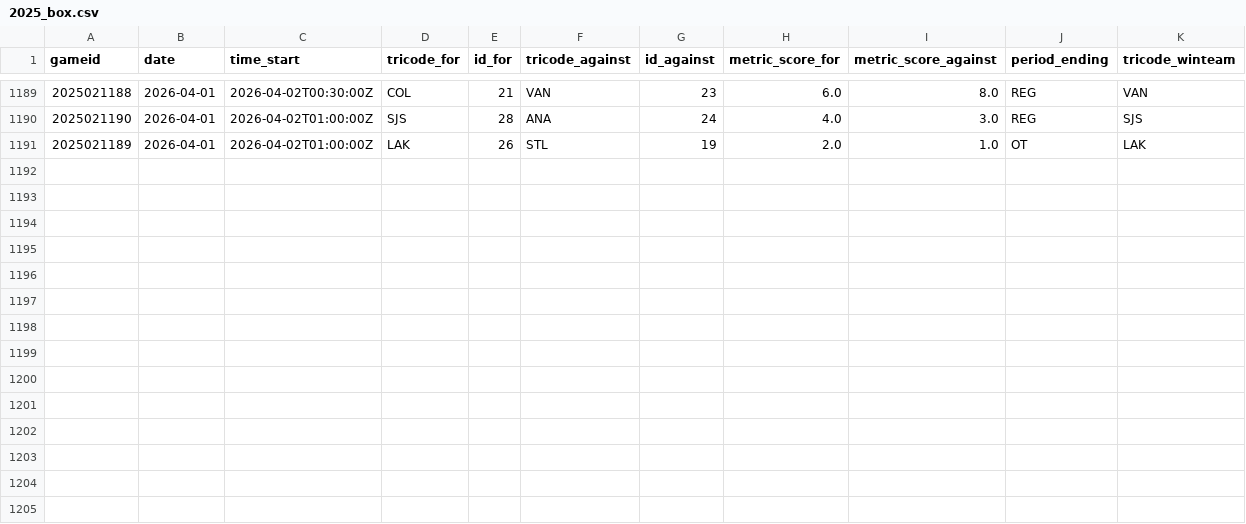
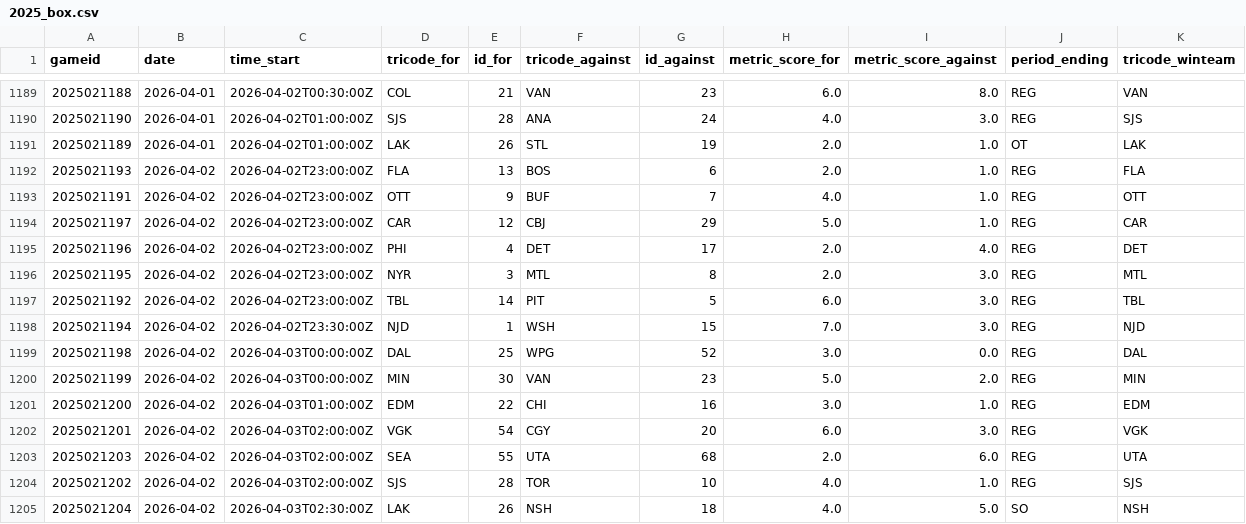
Before and after one commit to justinjjlee/NHL-Analytics, a CSV file: latest/box/2025_box.csv, drawn as a sheet; only a part is shown, gaps mark what is left out.

```diff
--- a/latest/box/2025_box.csv
+++ b/latest/box/2025_box.csv
@@ -1191 +1191,15 @@ gameid,date,time_start,tricode_for,id_for,tricode_against,id_against,metric_scor
 2025021189,2026-04-01,2026-04-02T01:00:00Z,LAK,26,STL,19,2.0,1.0,OT,LAK
+2025021193,2026-04-02,2026-04-02T23:00:00Z,FLA,13,BOS,6,2.0,1.0,REG,FLA
+2025021191,2026-04-02,2026-04-02T23:00:00Z,OTT,9,BUF,7,4.0,1.0,REG,OTT
+2025021197,2026-04-02,2026-04-02T23:00:00Z,CAR,12,CBJ,29,5.0,1.0,REG,CAR
+2025021196,2026-04-02,2026-04-02T23:00:00Z,PHI,4,DET,17,2.0,4.0,REG,DET
+2025021195,2026-04-02,2026-04-02T23:00:00Z,NYR,3,MTL,8,2.0,3.0,REG,MTL
+2025021192,2026-04-02,2026-04-02T23:00:00Z,TBL,14,PIT,5,6.0,3.0,REG,TBL
+2025021194,2026-04-02,2026-04-02T23:30:00Z,NJD,1,WSH,15,7.0,3.0,REG,NJD
+2025021198,2026-04-02,2026-04-03T00:00:00Z,DAL,25,WPG,52,3.0,0.0,REG,DAL
+2025021199,2026-04-02,2026-04-03T00:00:00Z,MIN,30,VAN,23,5.0,2.0,REG,MIN
+2025021200,2026-04-02,2026-04-03T01:00:00Z,EDM,22,CHI,16,3.0,1.0,REG,EDM
+2025021201,2026-04-02,2026-04-03T02:00:00Z,VGK,54,CGY,20,6.0,3.0,REG,VGK
+2025021203,2026-04-02,2026-04-03T02:00:00Z,SEA,55,UTA,68,2.0,6.0,REG,UTA
+2025021202,2026-04-02,2026-04-03T02:00:00Z,SJS,28,TOR,10,4.0,1.0,REG,SJS
+2025021204,2026-04-02,2026-04-03T02:30:00Z,LAK,26,NSH,18,4.0,5.0,SO,NSH
```
Also changed, not shown: latest/box/2025_box_team.csv, latest/box/2025_gamelist_raw.csv, 5 other files.
